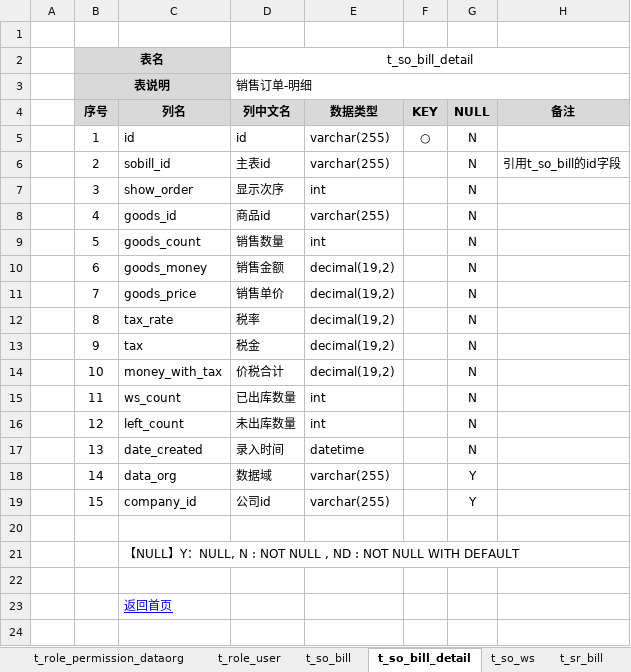
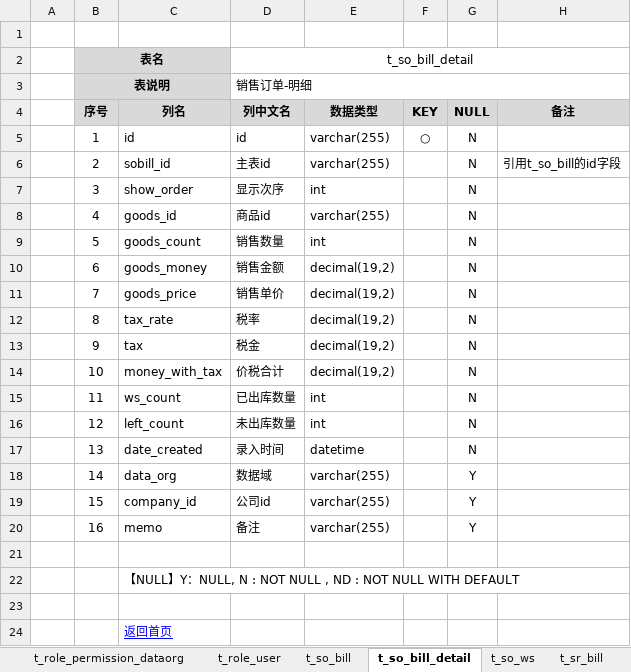
Before and after one commit to dongxf/PSI, an Excel workbook: doc/02 表结构/表结构说明.xlsx, sheet t_so_bill_detail, drawn as a sheet; values as stored, in another font and other column widths than the file's, no borders; the diff names each change by its address in the sheet, - before the commit and + after, or states it on an @@ line.

Commit message:
更新数据库文档：t_so_bill_detail新增字段memo

```diff
--- a/doc/02 表结构/表结构说明.xlsx (sheet t_so_bill_detail)
+++ b/doc/02 表结构/表结构说明.xlsx (sheet t_so_bill_detail)
+row 20:  | 16 | memo | 备注 | varchar(255) |  | Y
```
Also changed, not shown: sheet 一览表, 2 other files.
